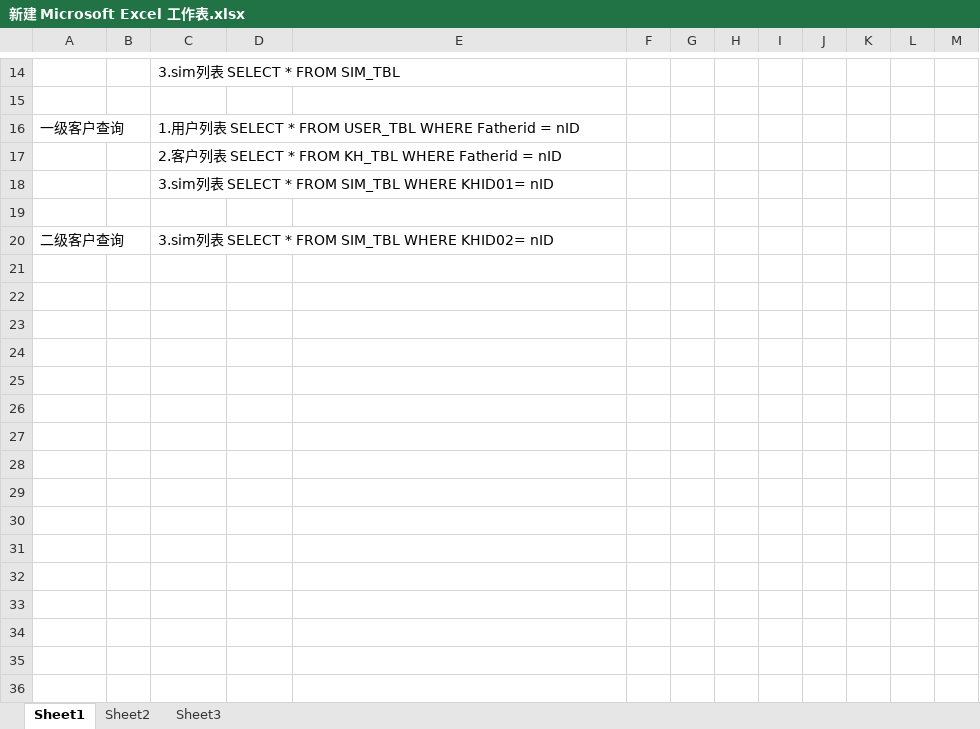
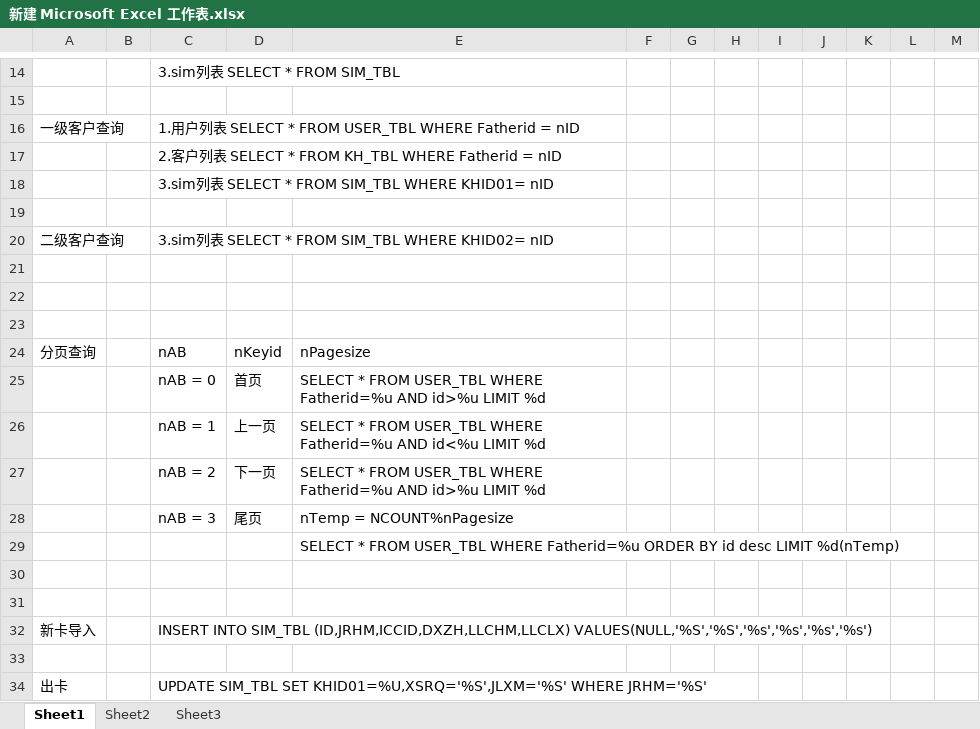
Before and after one commit to presscad/work, an Excel workbook: 新建 Microsoft Excel 工作表.xlsx, sheet Sheet1, drawn as a sheet; only a part is shown, gaps mark what is left out; values as stored, in another font and other column widths than the file's, no borders; the diff names each change by its address in the sheet, - before the commit and + after, or states it on an @@ line.

```diff
--- a/新建 Microsoft Excel 工作表.xlsx (sheet Sheet1)
+++ b/新建 Microsoft Excel 工作表.xlsx (sheet Sheet1)
+row 21: (empty)
+row 22: (empty)
+row 23: (empty)
+row 24: 分页查询 |  | nAB | nKeyid | nPagesize
+row 25:  |  | nAB = 0 | 首页 | SELECT * FROM USER_TBL WHERE Fatherid=%u AND id>%u LIMIT %d
+row 26:  |  | nAB = 1 | 上一页 | SELECT * FROM USER_TBL WHERE Fatherid=%u AND id<%u LIMIT %d
+row 27:  |  | nAB = 2 | 下一页 | SELECT * FROM USER_TBL WHERE Fatherid=%u AND id>%u LIMIT %d
+row 28:  |  | nAB = 3 | 尾页 | nTemp = NCOUNT%nPagesize
+row 29:  |  |  |  | SELECT * FROM USER_TBL WHERE Fatherid=%u ORDER BY id desc LIMIT %d(nTemp)
+row 30: (empty)
+row 31: (empty)
+row 32: 新卡导入 |  | INSERT INTO SIM_TBL (ID,JRHM,ICCID,DXZH,LLCHM,LLCLX) VALUES(NULL,'%S','%S','%s','%s','%s','%s')
+row 33: (empty)
+row 34: 出卡 |  | UPDATE SIM_TBL SET KHID01=%U,XSRQ='%S',JLXM='%S' WHERE JRHM='%S'
```
